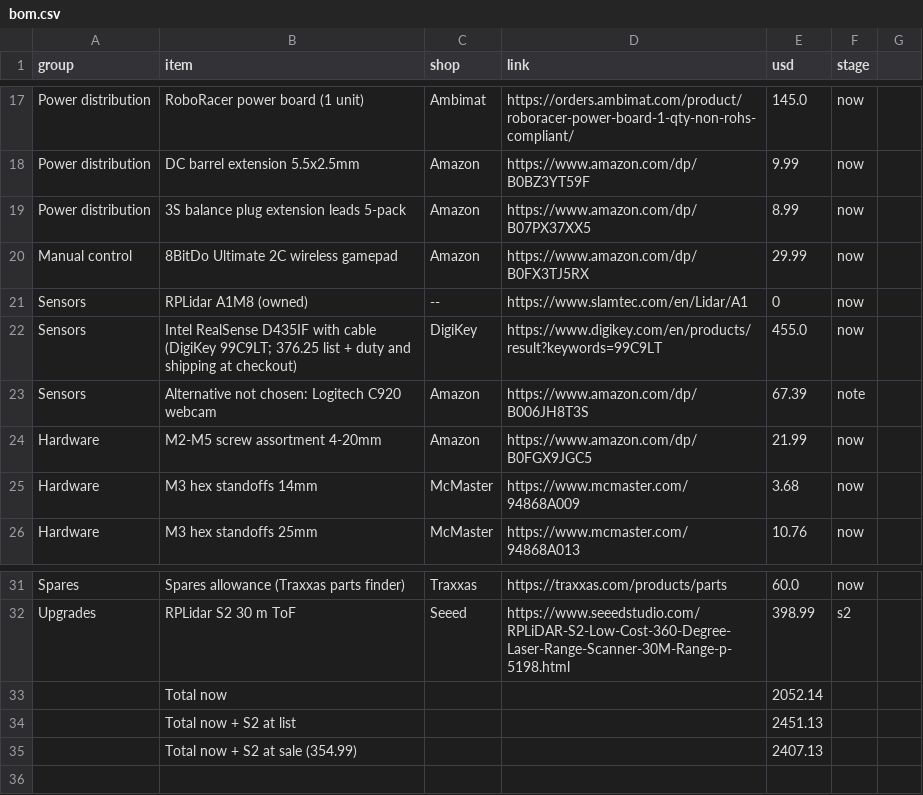
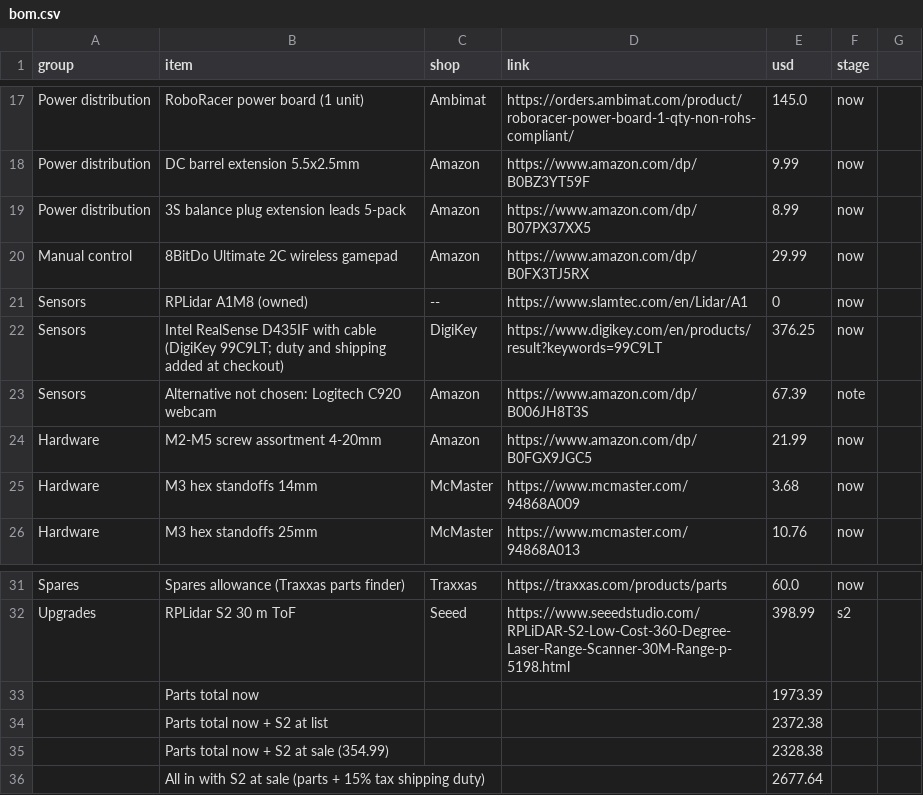
Before and after one commit to Pranman1/feb-racing, a CSV file: docs/proposal/bom.csv, drawn as a sheet; only a part is shown, gaps mark what is left out.

```diff
--- a/docs/proposal/bom.csv
+++ b/docs/proposal/bom.csv
@@ -21,3 +21,3 @@ Manual control,8BitDo Ultimate 2C wireless gamepad,Amazon,https://www.amazon.com
 Sensors,RPLidar A1M8 (owned),--,https://www.slamtec.com/en/Lidar/A1,0,now
-Sensors,Intel RealSense D435IF with cable (DigiKey 99C9LT; 376.25 list + duty and shipping at checkout),DigiKey,https://www.digikey.com/en/products/result?keywords=99C9LT,455.0,now
+Sensors,Intel RealSense D435IF with cable (DigiKey 99C9LT; duty and shipping added at checkout),DigiKey,https://www.digikey.com/en/products/result?keywords=99C9LT,376.25,now
 Sensors,Alternative not chosen: Logitech C920 webcam,Amazon,https://www.amazon.com/dp/B006JH8T3S,67.39,note
@@ -32,4 +32,5 @@ Spares,Spares allowance (Traxxas parts finder),Traxxas,https://traxxas.com/produ
 Upgrades,RPLidar S2 30 m ToF,Seeed,https://www.seeedstudio.com/RPLiDAR-S2-Low-Cost-360-Degree-Laser-Range-Scanner-30M-Range-p-5198.html,398.99,s2
-,Total now,,,2052.14,
-,Total now + S2 at list,,,2451.13,
-,Total now + S2 at sale (354.99),,,2407.13,
+,Parts total now,,,1973.39,
+,Parts total now + S2 at list,,,2372.38,
+,Parts total now + S2 at sale (354.99),,,2328.38,
+,All in with S2 at sale (parts + 15% tax shipping duty),,,2677.64,
```
Also changed, not shown: 3 other files.
